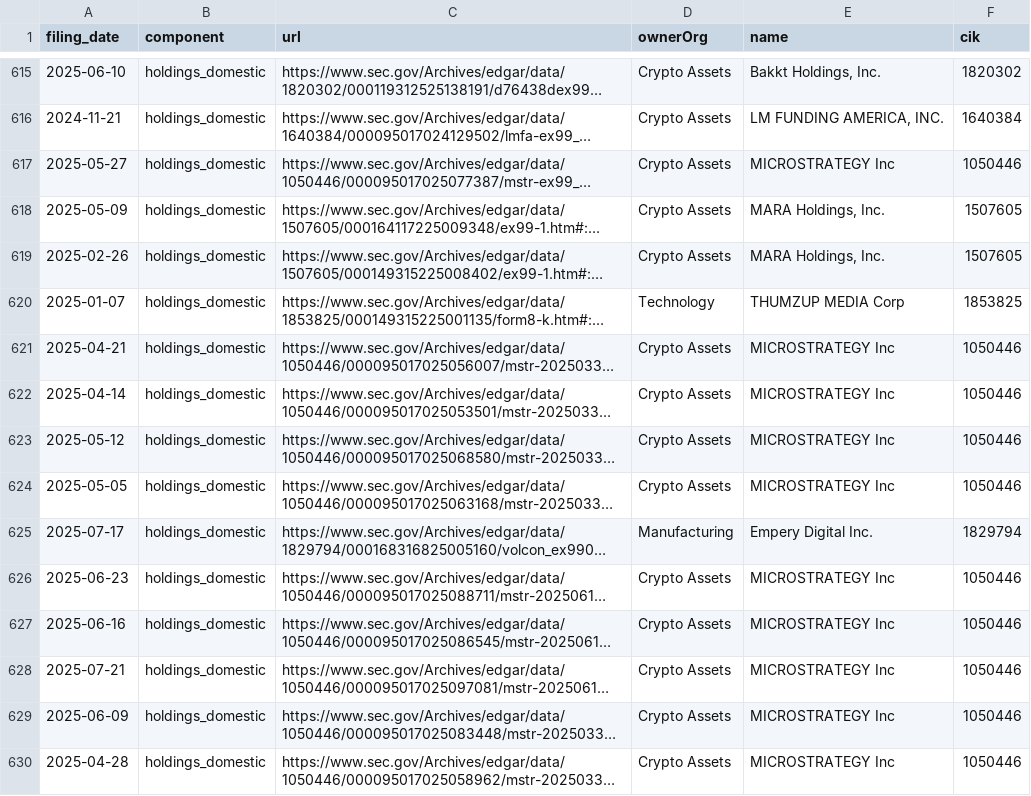
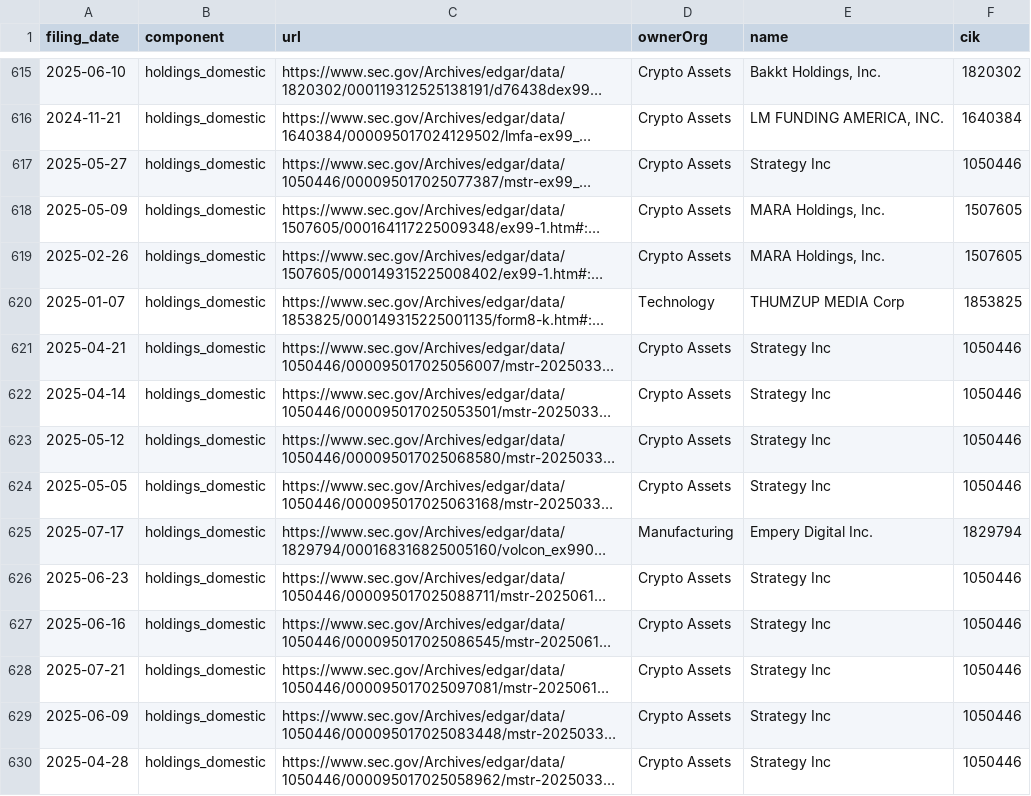
Before and after one commit to john-friedman/datamule-indicators, a CSV file: indicators/format1/Blockchain/bitcoin/references.csv, drawn as a sheet; only a part is shown, gaps mark what is left out; long unchanged cells end in …; the diff covers the shown part only; the diff names each change by its address in the sheet, - before the commit and + after, or states it on an @@ line.

```diff
--- a/indicators/format1/Blockchain/bitcoin/references.csv
+++ b/indicators/format1/Blockchain/bitcoin/references.csv
-E617 (name): MICROSTRATEGY Inc
+E617 (name): Strategy Inc
-E621:E624 (name): MICROSTRATEGY Inc
+E621:E624 (name): Strategy Inc
-E626:E630 (name): MICROSTRATEGY Inc
+E626:E630 (name): Strategy Inc
```
Also changed, not shown: 1 removed row and 31 edited cells elsewhere in this file, data/filer_metadata/listed_business_city_aggregate.csv, data/filer_metadata/unlisted_business_city_aggregate.csv, 35 other files.
